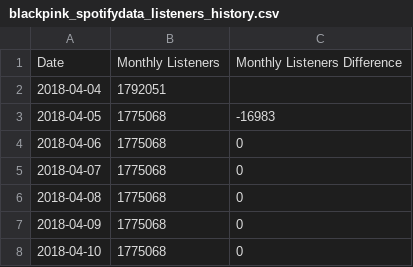
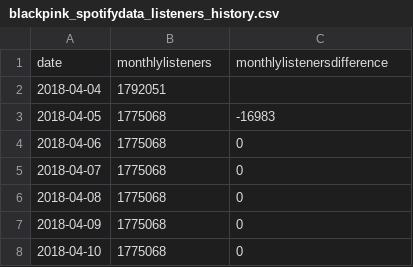
Before and after one commit to rachelombok/BlackpinkDSProject, a CSV file: data/spotify/blackpink_spotifydata_listeners_history.csv, drawn as a sheet; only a part is shown; removed rows and columns are numbered as before the commit, all else as after; the diff names each change by its address in the sheet, - before the commit and + after, or states it on an @@ line.

```diff
--- a/data/spotify/blackpink_spotifydata_listeners_history.csv
+++ b/data/spotify/blackpink_spotifydata_listeners_history.csv
-row 1: Date | Monthly Listeners | Monthly Listeners Difference
+row 1: date | monthlylisteners | monthlylistenersdifference
```
Also changed, not shown: data/instagram/blackpink_instagramdata_history.csv, data/instagram/bpig_top_countries_data.csv, 19 other files.
